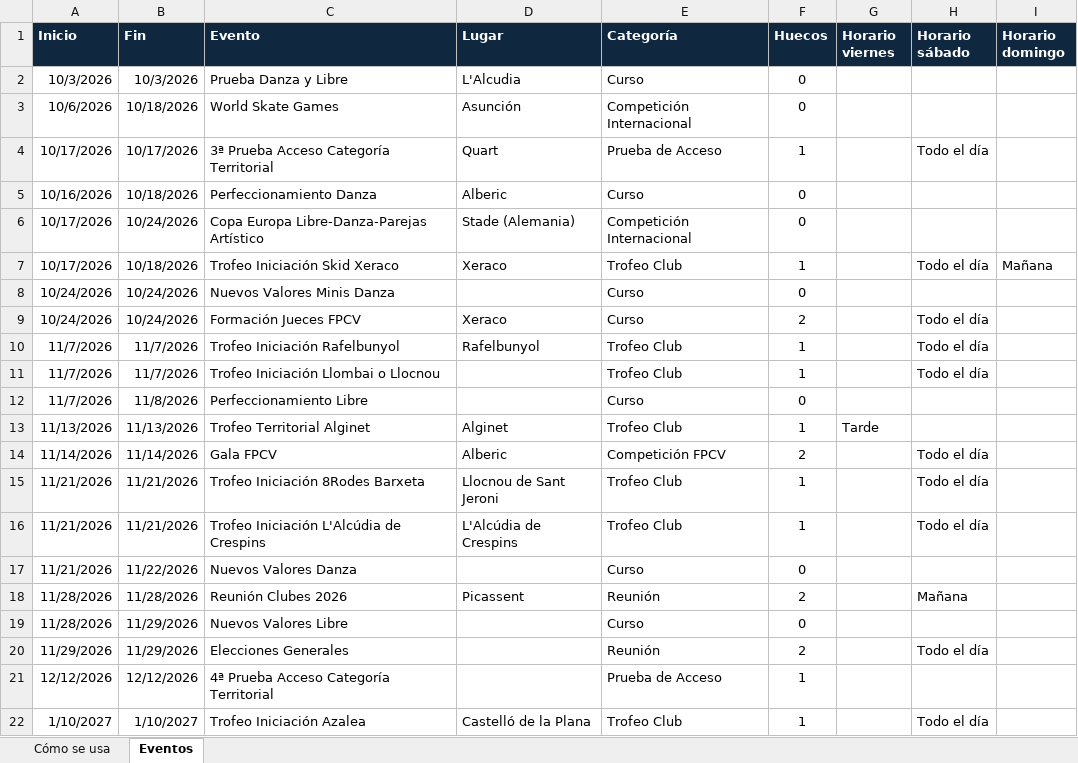
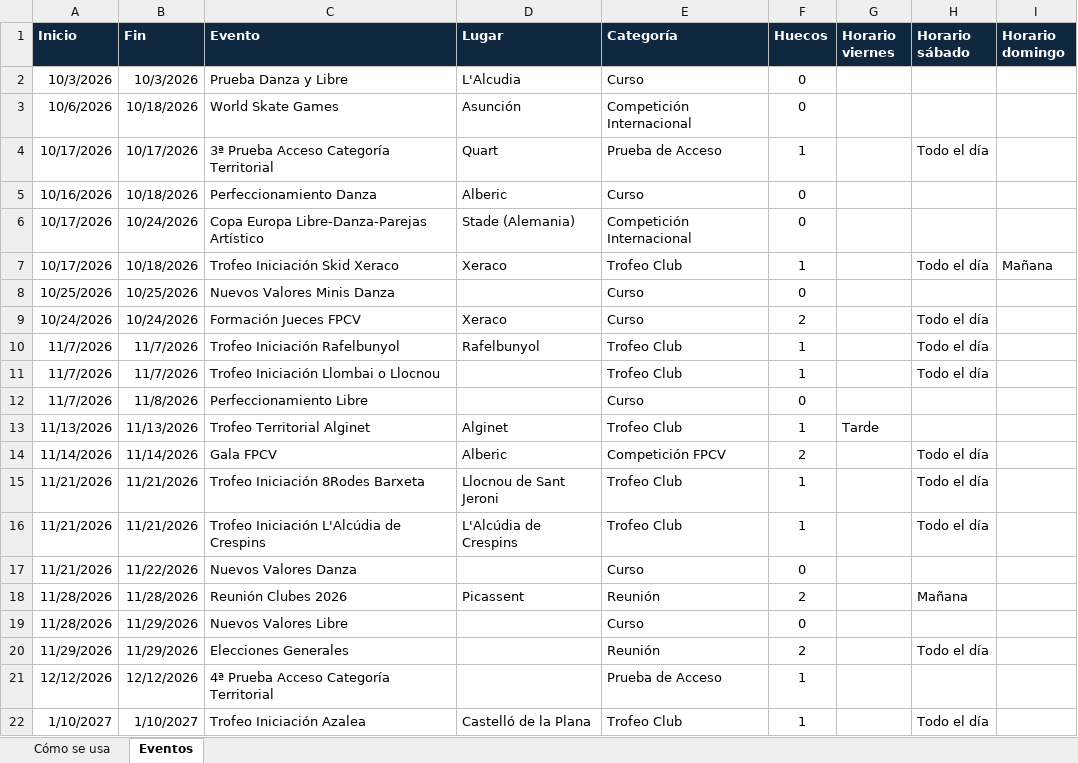
Before and after one commit to PArtistico-FPCV/Calendario, an Excel workbook: calendario-fpcv-eventos.xlsx, sheet Eventos, drawn as a sheet; values as stored, in another font and other column widths than the file's, no borders; conditional formats not drawn; the diff names each change by its address in the sheet, - before the commit and + after, or states it on an @@ line.

Commit message:
Add files via upload

```diff
--- a/calendario-fpcv-eventos.xlsx (sheet Eventos)
+++ b/calendario-fpcv-eventos.xlsx (sheet Eventos)
-A8 (Inicio): 10/24/2026
+A8 (Inicio): 10/25/2026
-B8 (Fin): 10/24/2026
+B8 (Fin): 10/25/2026
```
